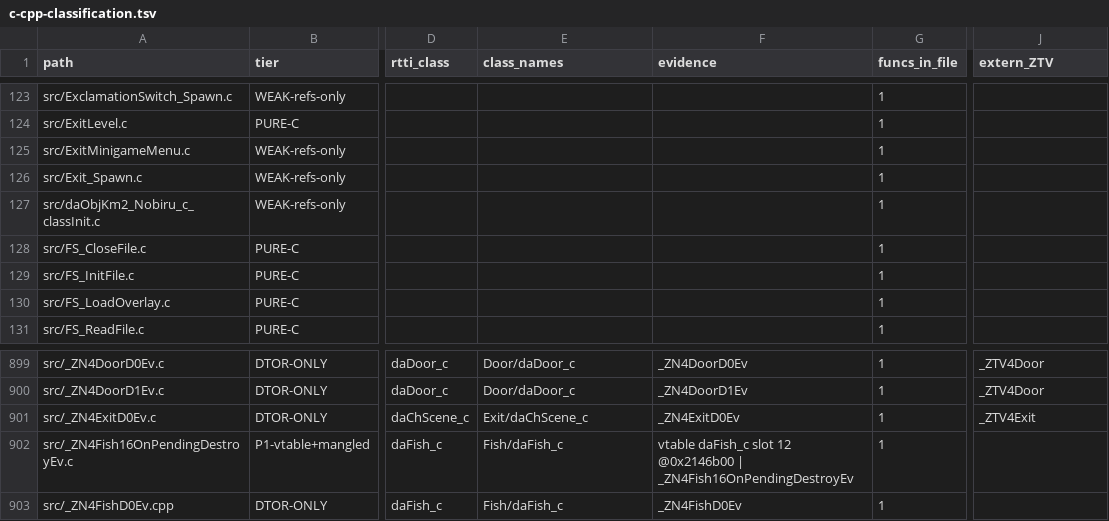
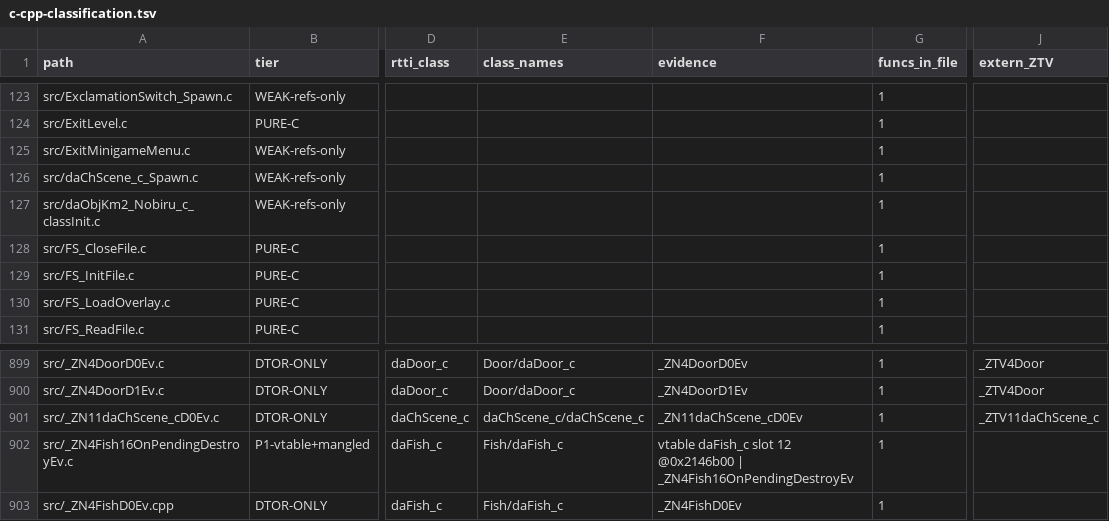
Before and after one commit to AdrianBros/sm64ds-decomp, a TSV file: notes/data/c-cpp-classification.tsv, drawn as a sheet; only a part is shown, gaps mark what is left out; the diff names each change by its address in the sheet, - before the commit and + after, or states it on an @@ line.

```diff
--- a/notes/data/c-cpp-classification.tsv
+++ b/notes/data/c-cpp-classification.tsv
-A126 (path): src/Exit_Spawn.c
+A126 (path): src/daChScene_c_Spawn.c
-A901 (path): src/_ZN4ExitD0Ev.c
+A901 (path): src/_ZN11daChScene_cD0Ev.c
-E901 (class_names): Exit/daChScene_c
+E901 (class_names): daChScene_c/daChScene_c
-F901 (evidence): _ZN4ExitD0Ev
+F901 (evidence): _ZN11daChScene_cD0Ev
-J901 (extern_ZTV): _ZTV4Exit
+J901 (extern_ZTV): _ZTV11daChScene_c
```
Also changed, not shown: symbols/actor_renames.tsv, symbols/profile_reconstruction_registry.tsv, 26 other files.
